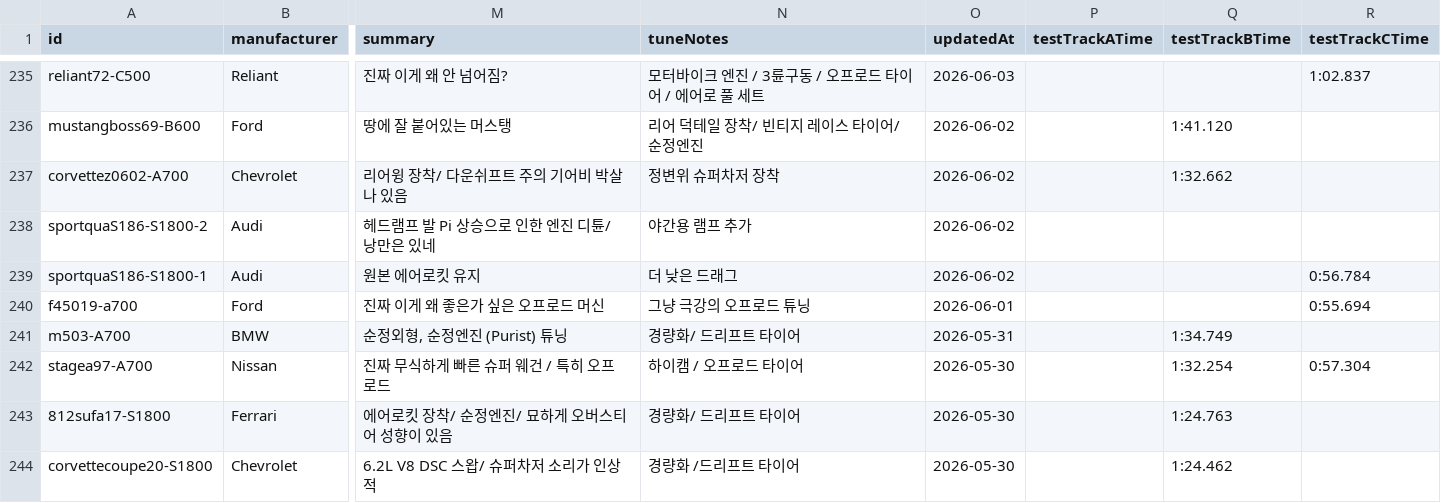
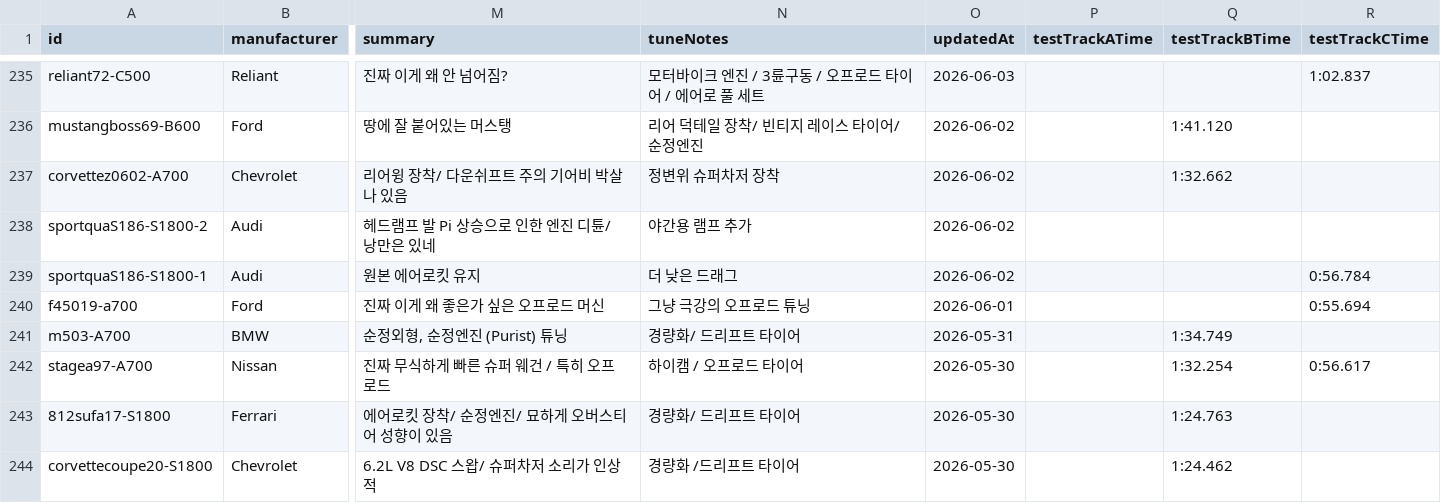
Before and after one commit to Lepe1210/forza6-tuning-archive-lepe, a CSV file: data/cars.csv, drawn as a sheet; only a part is shown, gaps mark what is left out; the diff names each change by its address in the sheet, - before the commit and + after, or states it on an @@ line.

```diff
--- a/data/cars.csv
+++ b/data/cars.csv
-R242 (testTrackCTime): 0:57.304
+R242 (testTrackCTime): 0:56.617
```
Also changed, not shown: 2 other files.
